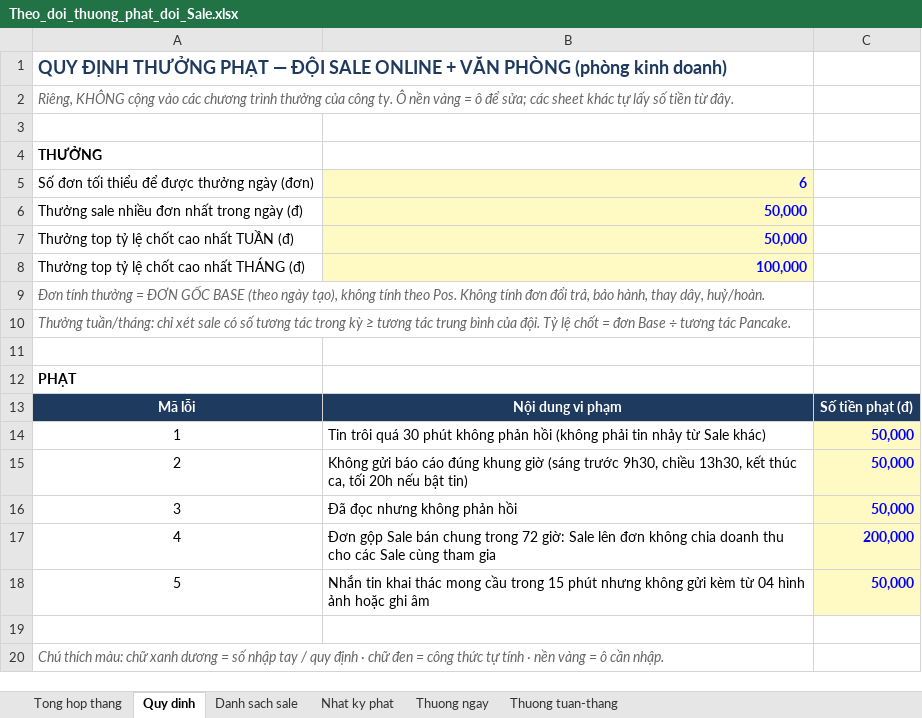
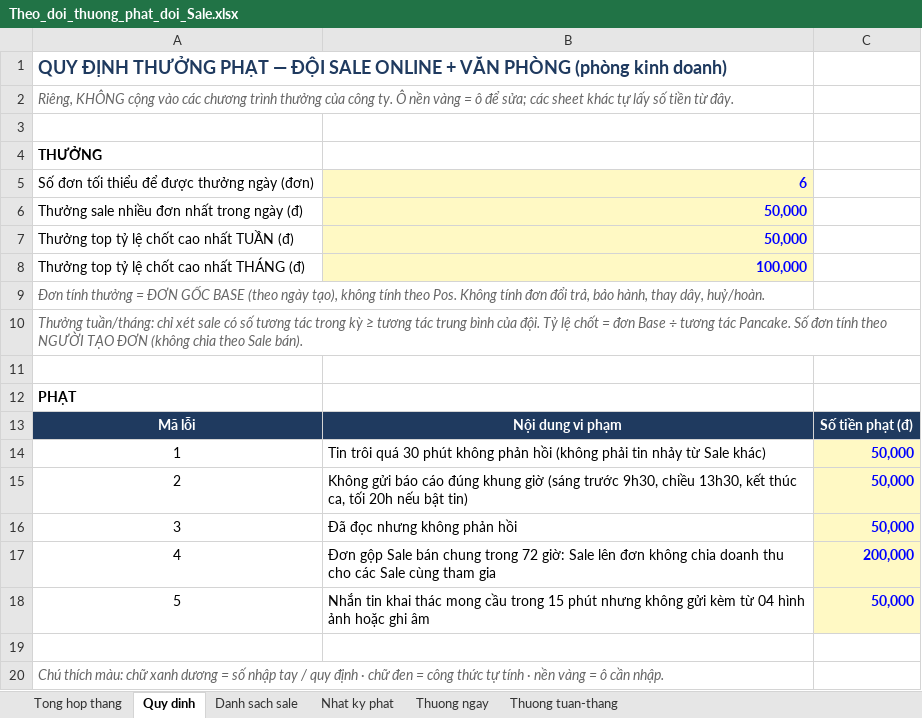
Before and after one commit to duyenhoang91tl-lab/Duyencr, an Excel workbook: docs/Theo_doi_thuong_phat_doi_Sale.xlsx, sheet Quy dinh, drawn as a sheet; values as stored, in another font and other column widths than the file's, no borders; the diff names each change by its address in the sheet, - before the commit and + after, or states it on an @@ line.

```diff
--- a/docs/Theo_doi_thuong_phat_doi_Sale.xlsx (sheet Quy dinh)
+++ b/docs/Theo_doi_thuong_phat_doi_Sale.xlsx (sheet Quy dinh)
-A10: …tác Pancake.
+A10: …tác Pancake. Số đơn tính theo NGƯỜI TẠO ĐƠN (không chia theo Sale bán).
```
Also changed, not shown: sheet Nhat ky phat, sheet Thuong ngay, sheet Thuong tuan-thang, sheet Tong hop thang, 9 other files.
